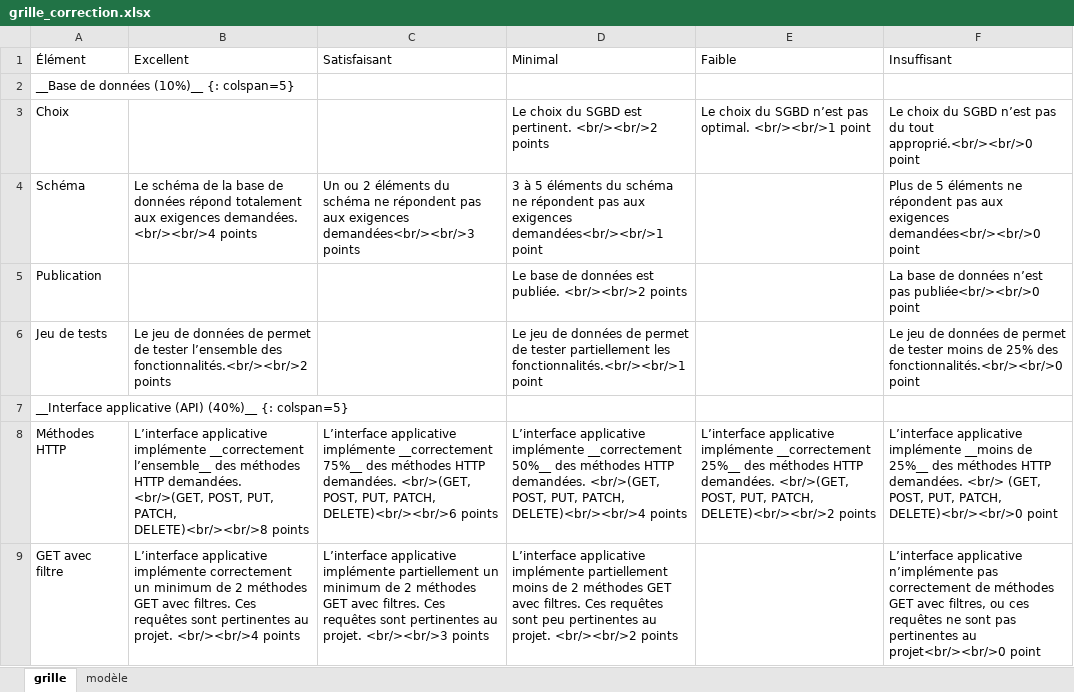
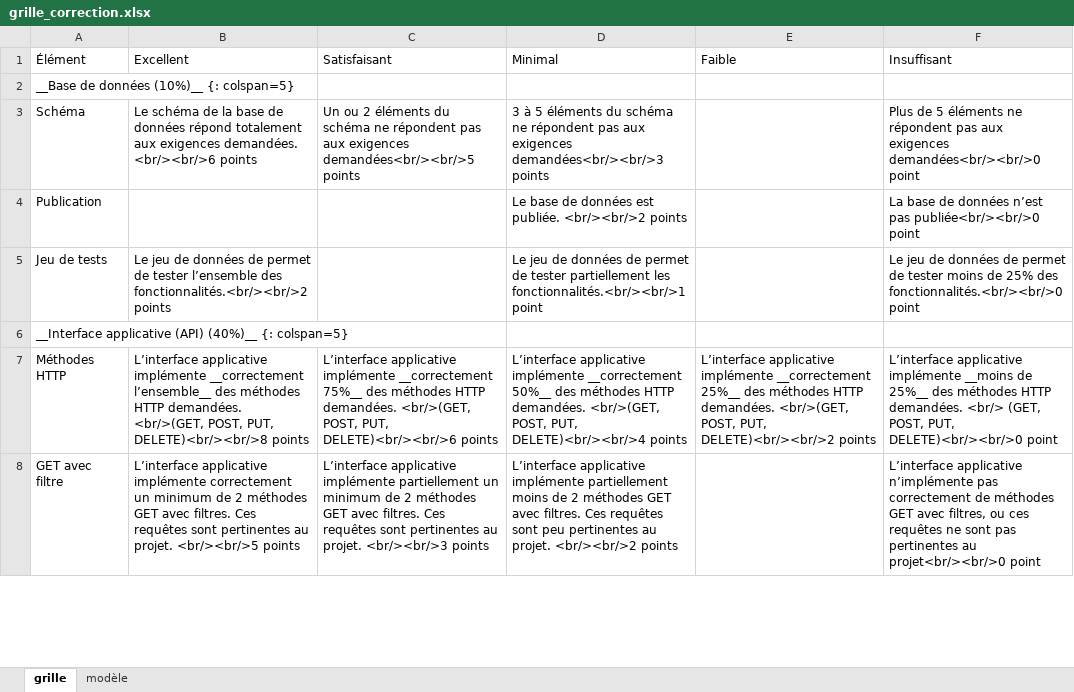
Before and after one commit to cegepvictoetienne/developpementweb3, an Excel workbook: template/grille_correction.xlsx, sheet grille, drawn as a sheet; only a part is shown; values as stored, in another font and other column widths than the file's, no borders; removed rows and columns are numbered as before the commit, all else as after; the diff covers the shown part only; the diff names each change by its address in the sheet, - before the commit and + after, or states it on an @@ line.

Commit message:
changement de domaine + projet intégrateur

```diff
--- a/template/grille_correction.xlsx (sheet grille)
+++ b/template/grille_correction.xlsx (sheet grille)
-row 3: Choix |  |  | Le choix du SGBD est pertinent. <br/><br/>2 points | Le choix du SGBD n’est pas optimal. <br/><br/>1 point | Le choix du SGBD n’est pas du tout approprié.<br/><br/>0 point
-B3 (Excellent): …exigences demandées. <br/><br/>4 points
+B3 (Excellent): …exigences demandées. <br/><br/>6 points
-C3 (Satisfaisant): …aux exigences demandées<br/><br/>3 points
+C3 (Satisfaisant): …aux exigences demandées<br/><br/>5 points
-D3 (Minimal): …aux exigences demandées<br/><br/>1 point
+D3 (Minimal): …aux exigences demandées<br/><br/>3 points
-B7 (Excellent): …POST, PUT, PATCH, DELETE)<br/><br/>8 points
+B7 (Excellent): …POST, PUT, DELETE)<br/><br/>8 points
-C7 (Satisfaisant): …POST, PUT, PATCH, DELETE)<br/><br/>6 points
+C7 (Satisfaisant): …POST, PUT, DELETE)<br/><br/>6 points
-D7 (Minimal): …POST, PUT, PATCH, DELETE)<br/><br/>4 points
+D7 (Minimal): …POST, PUT, DELETE)<br/><br/>4 points
-E7 (Faible): …POST, PUT, PATCH, DELETE)<br/><br/>2 points
+E7 (Faible): …POST, PUT, DELETE)<br/><br/>2 points
-F7 (Insuffisant): …POST, PUT, PATCH, DELETE)<br/><br/>0 point
+F7 (Insuffisant): …POST, PUT, DELETE)<br/><br/>0 point
-B8 (Excellent): …au projet. <br/><br/>4 points
+B8 (Excellent): …au projet. <br/><br/>5 points
```
Also changed, not shown: 1 removed row and 11 edited cells elsewhere in this sheet, sheet modèle, formulas that keep their value, 6 other files.
